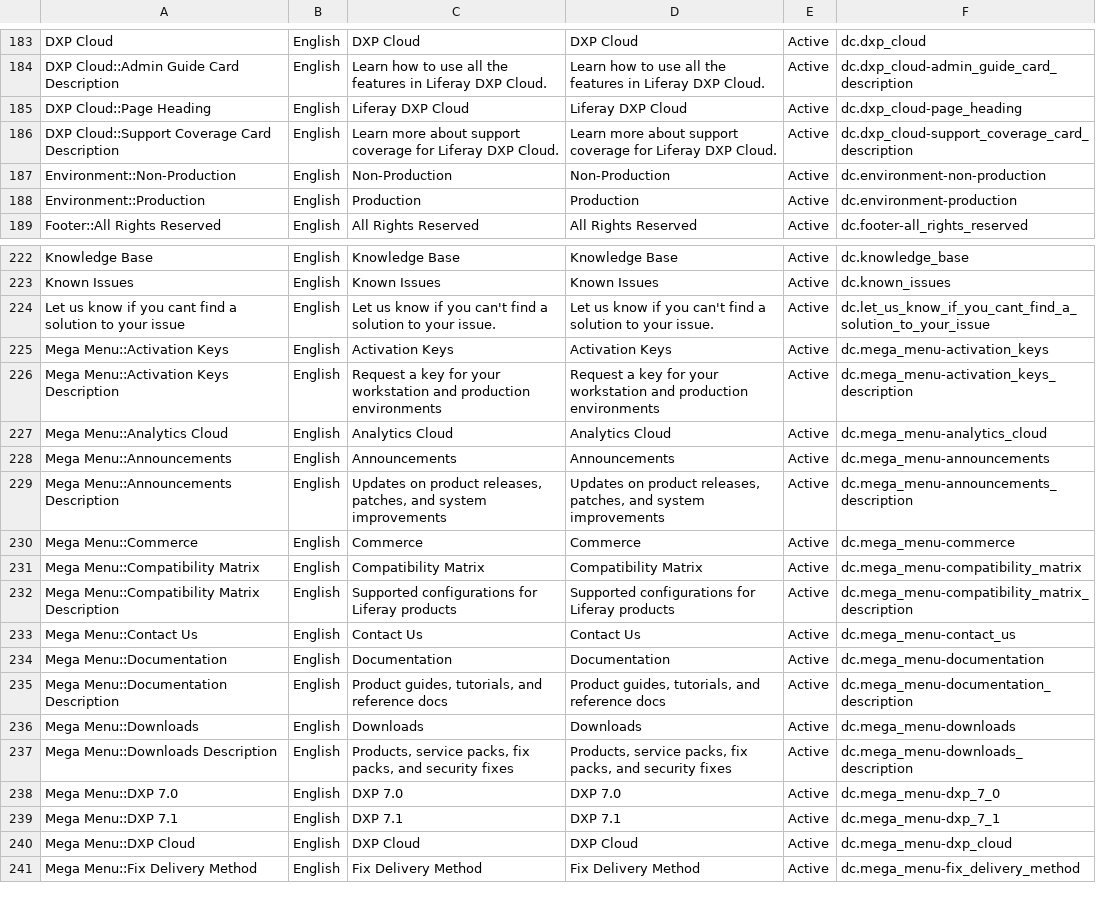
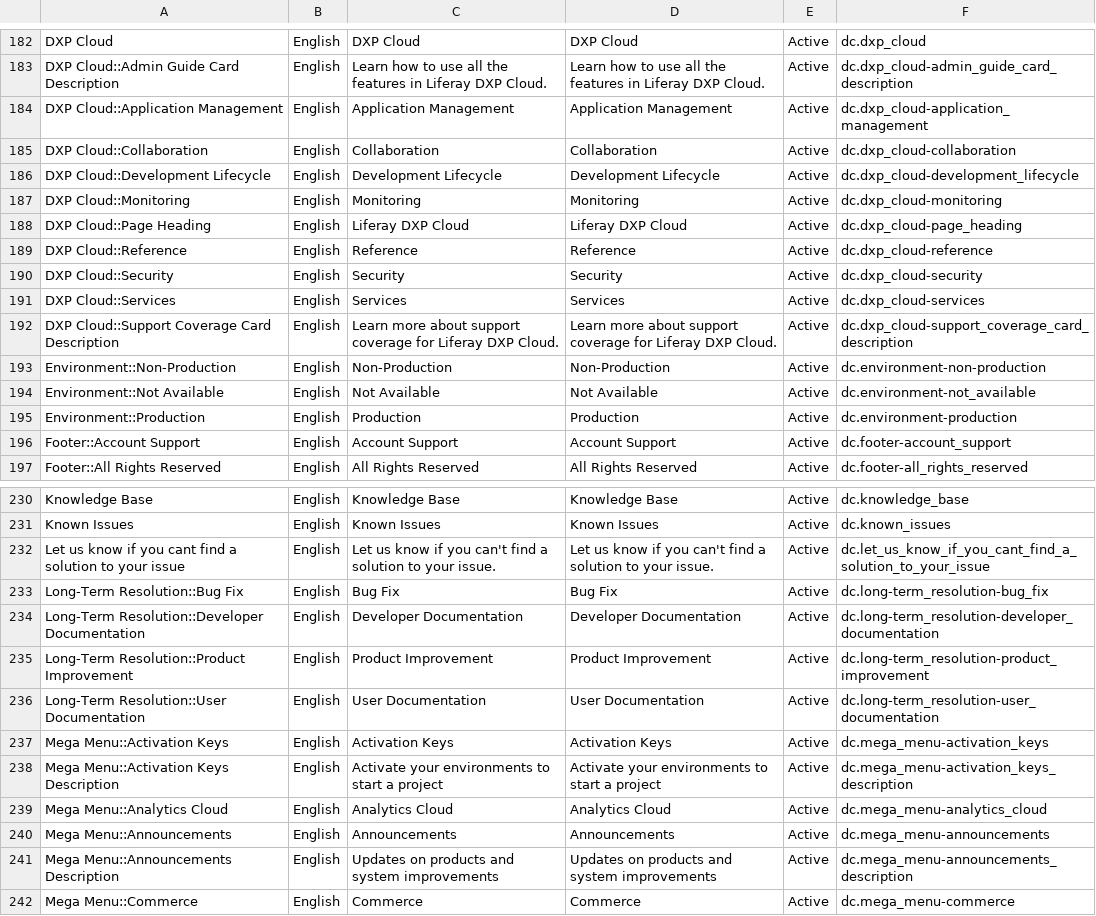
Before and after one commit to rdai10/zendesk, a CSV file: theme/dynamic_content/en-US.csv, drawn as a sheet; only a part is shown, gaps mark what is left out; the shorter side is filled out with more unchanged rows; the diff covers the shown part only.

Commit message:
LRIS-33684 update dynamic content

```diff
--- a/theme/dynamic_content/en-US.csv
+++ b/theme/dynamic_content/en-US.csv
@@ -184,6 +183,15 @@
 "DXP Cloud::Admin Guide Card Description","English","Learn how to use all the features in Liferay DXP Cloud.","Learn how to use all the features in Liferay DXP Cloud.","Active","dc.dxp_cloud-admin_guide_card_description"
+"DXP Cloud::Application Management","English","Application Management","Application Management","Active","dc.dxp_cloud-application_management"
+"DXP Cloud::Collaboration","English","Collaboration","Collaboration","Active","dc.dxp_cloud-collaboration"
+"DXP Cloud::Development Lifecycle","English","Development Lifecycle","Development Lifecycle","Active","dc.dxp_cloud-development_lifecycle"
+"DXP Cloud::Monitoring","English","Monitoring","Monitoring","Active","dc.dxp_cloud-monitoring"
 "DXP Cloud::Page Heading","English","Liferay DXP Cloud ","Liferay DXP Cloud ","Active","dc.dxp_cloud-page_heading"
+"DXP Cloud::Reference","English","Reference","Reference","Active","dc.dxp_cloud-reference"
+"DXP Cloud::Security","English","Security","Security","Active","dc.dxp_cloud-security"
+"DXP Cloud::Services","English","Services","Services","Active","dc.dxp_cloud-services"
 "DXP Cloud::Support Coverage Card Description","English","Learn more about support coverage for Liferay DXP Cloud.","Learn more about support coverage for Liferay DXP Cloud.","Active","dc.dxp_cloud-support_coverage_card_description"
 "Environment::Non-Production","English","Non-Production","Non-Production","Active","dc.environment-non-production"
+"Environment::Not Available","English","Not Available","Not Available","Active","dc.environment-not_available"
 "Environment::Production","English","Production","Production","Active","dc.environment-production"
+"Footer::Account Support","English","Account Support","Account Support","Active","dc.footer-account_support"
 "Footer::All Rights Reserved","English","All Rights Reserved","All Rights Reserved","Active","dc.footer-all_rights_reserved"
@@ -224,7 +232,11 @@
 "Let us know if you cant find a solution to your issue","English","Let us know if you can't find a solution to your issue.","Let us know if you can't find a solution to your issue.","Active","dc.let_us_know_if_you_cant_find_a_solution_to_your_issue"
+"Long-Term Resolution::Bug Fix","English","Bug Fix","Bug Fix","Active","dc.long-term_resolution-bug_fix"
+"Long-Term Resolution::Developer Documentation","English","Developer Documentation","Developer Documentation","Active","dc.long-term_resolution-developer_documentation"
+"Long-Term Resolution::Product Improvement","English","Product Improvement","Product Improvement","Active","dc.long-term_resolution-product_improvement"
+"Long-Term Resolution::User Documentation","English","User Documentation","User Documentation","Active","dc.long-term_resolution-user_documentation"
 "Mega Menu::Activation Keys","English","Activation Keys","Activation Keys","Active","dc.mega_menu-activation_keys"
-"Mega Menu::Activation Keys Description","English","Request a key for your workstation and production environments","Request a key for your workstation and production environments","Active","dc.mega_menu-activation_keys_description"
+"Mega Menu::Activation Keys Description","English","Activate your environments to start a project","Activate your environments to start a project","Active","dc.mega_menu-activation_keys_description"
 "Mega Menu::Analytics Cloud","English","Analytics Cloud","Analytics Cloud","Active","dc.mega_menu-analytics_cloud"
 "Mega Menu::Announcements","English","Announcements","Announcements","Active","dc.mega_menu-announcements"
-"Mega Menu::Announcements Description","English","Updates on product releases, patches, and system improvements","Updates on product releases, patches, and system improvements","Active","dc.mega_menu-announcements_description"
+"Mega Menu::Announcements Description","English","Updates on products and system improvements","Updates on products and system improvements","Active","dc.mega_menu-announcements_description"
 "Mega Menu::Commerce","English","Commerce","Commerce","Active","dc.mega_menu-commerce"
```
Also changed, not shown: 3 added rows, 1 removed row and 14 edited cells elsewhere in this file, theme/dynamic_content/es.csv, theme/dynamic_content/ja.csv, 2 other files.
